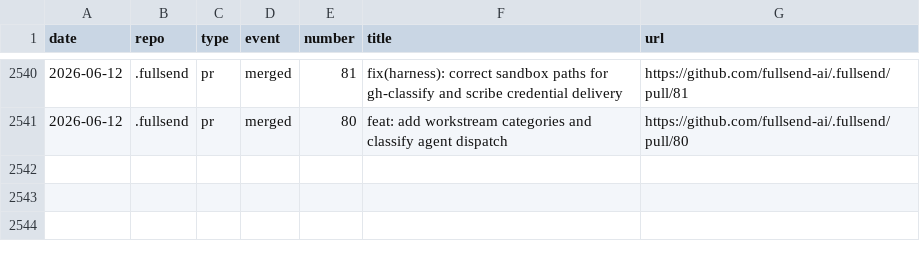
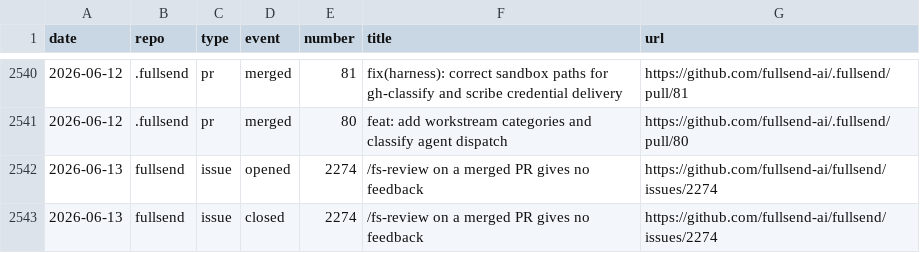
Before and after one commit to fullsend-ai/metrics, a CSV file: docs/metric-details.csv, drawn as a sheet; only a part is shown, gaps mark what is left out.

```diff
--- a/docs/metric-details.csv
+++ b/docs/metric-details.csv
@@ -2541 +2541,3 @@ date,repo,type,event,number,title,url
 2026-06-12,.fullsend,pr,merged,80,"feat: add workstream categories and classify agent dispatch",https://github.com/fullsend-ai/.fullsend/pull/80
+2026-06-13,fullsend,issue,opened,2274,"/fs-review on a merged PR gives no feedback",https://github.com/fullsend-ai/fullsend/issues/2274
+2026-06-13,fullsend,issue,closed,2274,"/fs-review on a merged PR gives no feedback",https://github.com/fullsend-ai/fullsend/issues/2274
```
Also changed, not shown: docs/failure-details.csv, docs/failures.csv, 3 other files.
